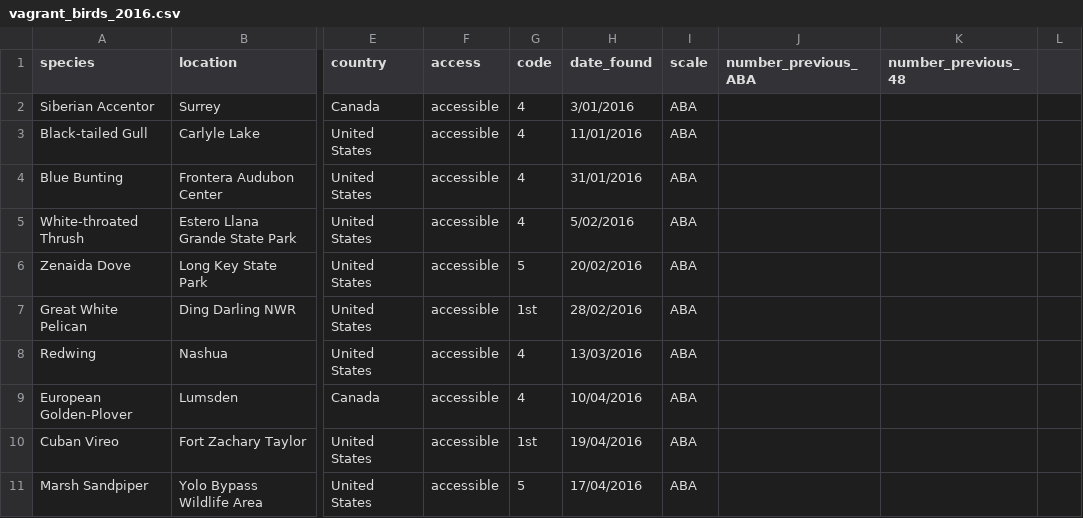
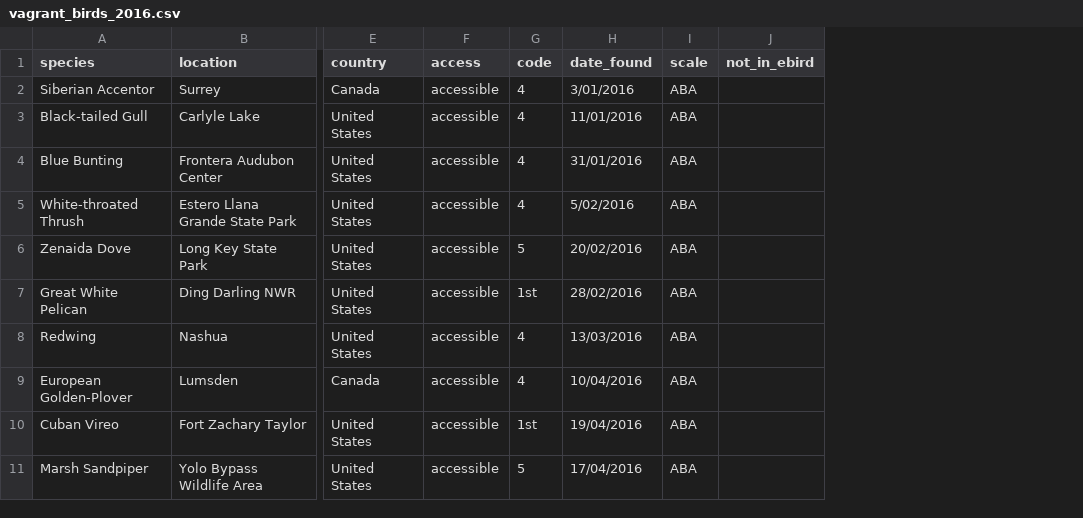
Before and after one commit to coreytcallaghan/vagrant-birds-in-NA, a CSV file: Data/vagrant_birds_2016.csv, drawn as a sheet; only a part is shown, gaps mark what is left out; removed rows and columns are numbered as before the commit, all else as after; the diff names each change by its address in the sheet, - before the commit and + after, or states it on an @@ line.

Commit message:
updated vagrant bird file

```diff
--- a/Data/vagrant_birds_2016.csv
+++ b/Data/vagrant_birds_2016.csv
-column J (number_previous_ABA), empty
-column K (number_previous_48), empty
-column L, empty
+column J (not_in_ebird), empty
```
